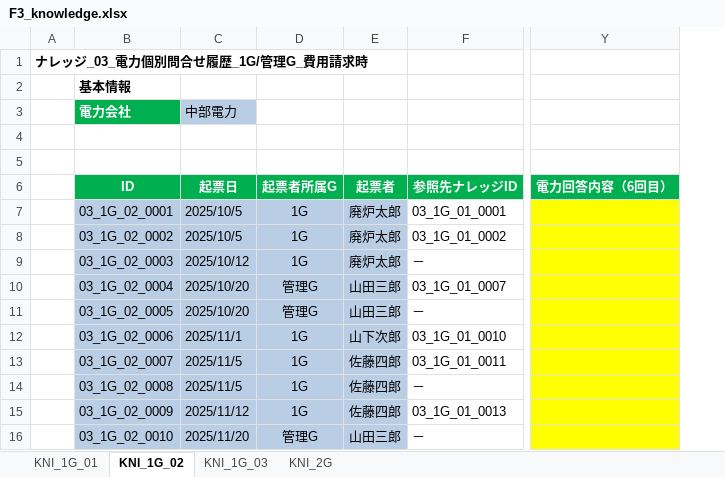
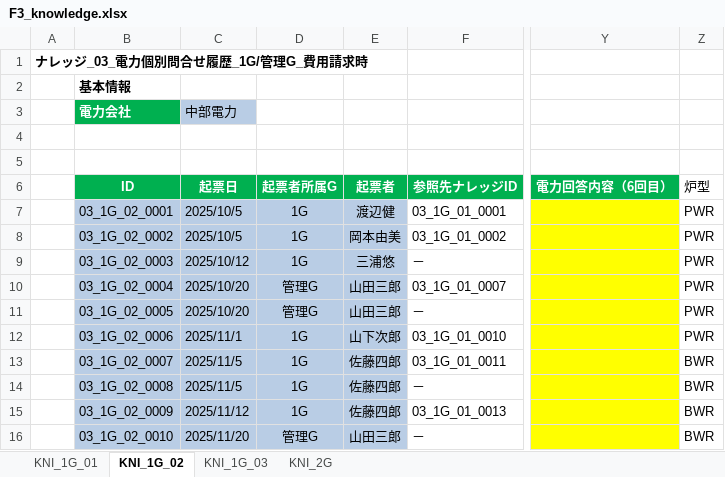
Before and after one commit to monigairu/PPOOCC, an Excel workbook: data/knowledge/F3_knowledge.xlsx, sheet KNI_1G_02, drawn as a sheet; only a part is shown, gaps mark what is left out; values as stored, in another font and other column widths than the file's, no borders; the diff names each change by its address in the sheet, - before the commit and + after, or states it on an @@ line.

```diff
--- a/data/knowledge/F3_knowledge.xlsx (sheet KNI_1G_02)
+++ b/data/knowledge/F3_knowledge.xlsx (sheet KNI_1G_02)
+column Z (炉型), rows 7-16: PWR | PWR | PWR | PWR | PWR | PWR | BWR | BWR | BWR | BWR
-E7 (起票者): 廃炉太郎
+E7 (起票者): 渡辺健
-E8 (起票者): 廃炉太郎
+E8 (起票者): 岡本由美
-E9 (起票者): 廃炉太郎
+E9 (起票者): 三浦悠
```
Also changed, not shown: sheet KNI_1G_01, sheet KNI_1G_03, sheet KNI_2G, 27 other files.
